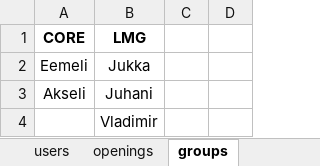
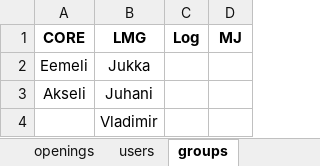
Before and after one commit to eeke321/middleman-bot, an Excel workbook: middleman-bot/middleman-bot/file.xlsx, sheet groups, drawn as a sheet; values as stored, in another font and other column widths than the file's, no borders; the diff names each change by its address in the sheet, - before the commit and + after, or states it on an @@ line.

```diff
--- a/middleman-bot/middleman-bot/file.xlsx (sheet groups)
+++ b/middleman-bot/middleman-bot/file.xlsx (sheet groups)
@@ sheet tab order changed: openings | users | groups @@
-C1: (empty)
+C1: Log
-D1: (empty)
+D1: MJ
```
Also changed, not shown: middleman-bot/middleman-bot/lifts.xlsx, 5 other files.
